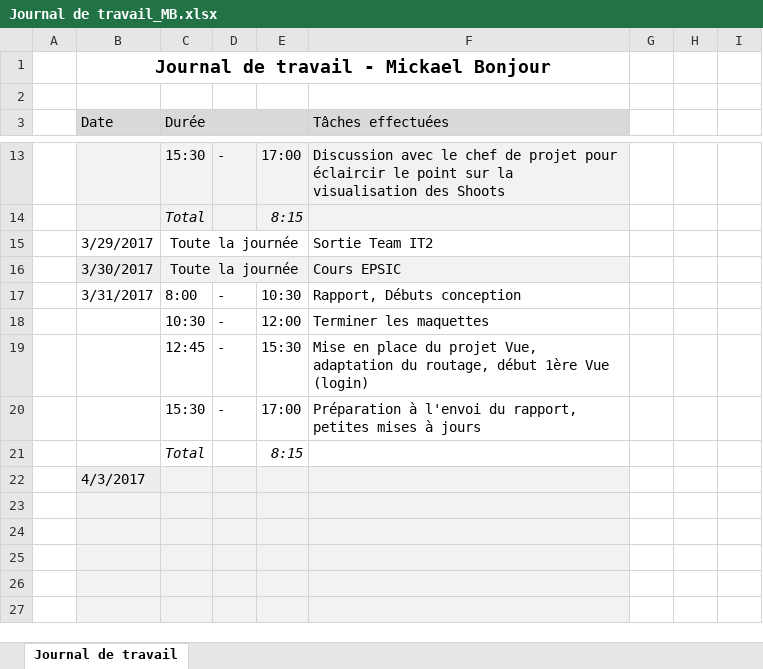
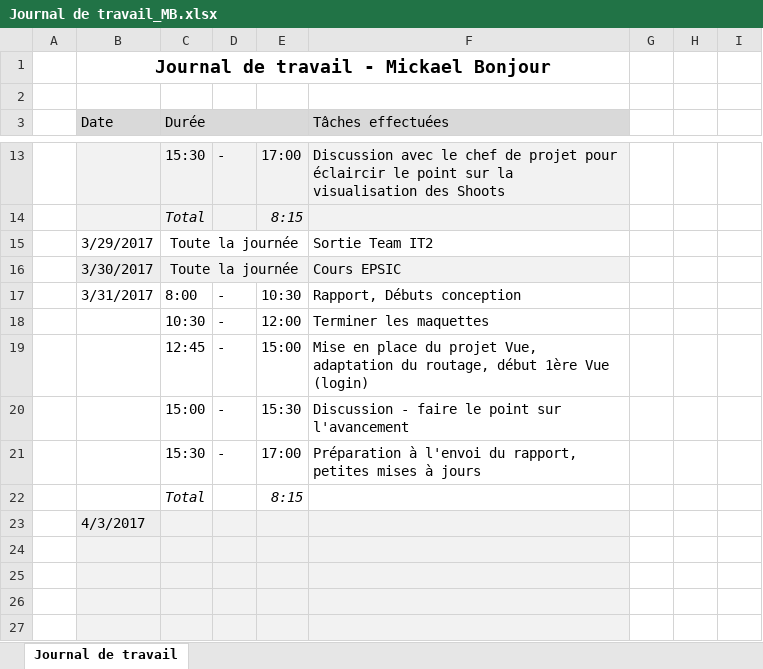
Before and after one commit to mbonjour/Shoot4Stats, an Excel workbook: Documentation/Rendu/Journal de travail_MB.xlsx, sheet Journal de travail, drawn as a sheet; only a part is shown, gaps mark what is left out; the shorter side is filled out with more unchanged rows; values as stored, in another font and other column widths than the file's, no borders; the diff names each change by its address in the sheet, - before the commit and + after, or states it on an @@ line.

```diff
--- a/Documentation/Rendu/Journal de travail_MB.xlsx (sheet Journal de travail)
+++ b/Documentation/Rendu/Journal de travail_MB.xlsx (sheet Journal de travail)
-E19: 15:30
+E19: 15:00
+row 20:  |  | 15:00 | - | 15:30 | Discussion - faire le point sur l'avancement
```
Also changed, not shown: 8 other files.
